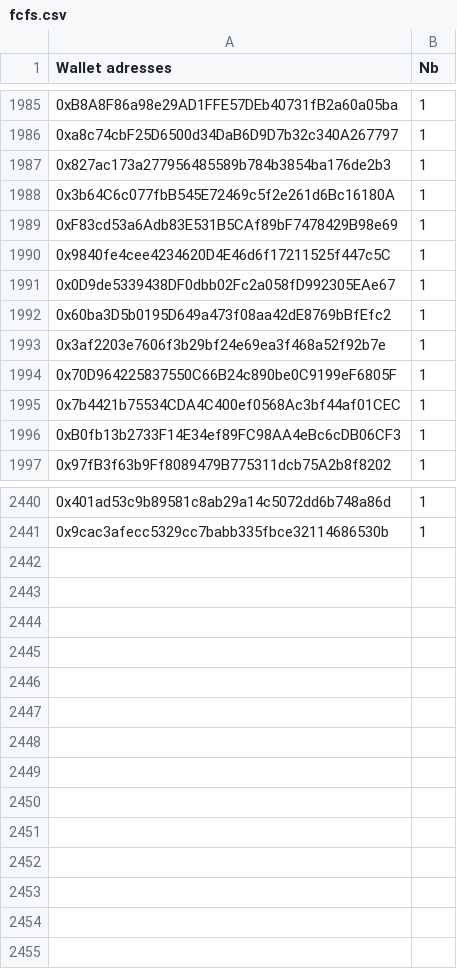
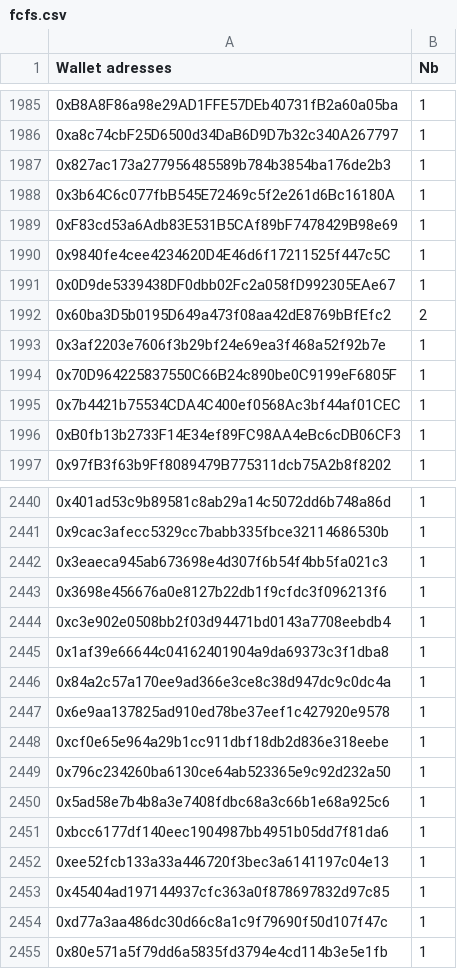
Before and after one commit to farau/digitrabbit, a CSV file: data/fcfs.csv, drawn as a sheet; only a part is shown, gaps mark what is left out.

```diff
--- a/data/fcfs.csv
+++ b/data/fcfs.csv
@@ -1994,3 +1994,3 @@ Wallet adresses,Nb
 0x0D9de5339438DF0dbb02Fc2a058fD992305EAe67,1
-0x60ba3D5b0195D649a473f08aa42dE8769bBfEfc2,1
+0x60ba3D5b0195D649a473f08aa42dE8769bBfEfc2,2
 0x3af2203e7606f3b29bf24e69ea3f468a52f92b7e,1
@@ -2444 +2444,15 @@ Wallet adresses,Nb
 0x9cac3afecc5329cc7babb335fbce32114686530b,1
+0x3eaeca945ab673698e4d307f6b54f4bb5fa021c3,1
+0x3698e456676a0e8127b22db1f9cfdc3f096213f6,1
+0xc3e902e0508bb2f03d94471bd0143a7708eebdb4,1
+0x1af39e66644c04162401904a9da69373c3f1dba8,1
+0x84a2c57a170ee9ad366e3ce8c38d947dc9c0dc4a,1
+0x6e9aa137825ad910ed78be37eef1c427920e9578,1
+0xcf0e65e964a29b1cc911dbf18db2d836e318eebe,1
+0x796c234260ba6130ce64ab523365e9c92d232a50,1
+0x5ad58e7b4b8a3e7408fdbc68a3c66b1e68a925c6,1
+0xbcc6177df140eec1904987bb4951b05dd7f81da6,1
+0xee52fcb133a33a446720f3bec3a6141197c04e13,1
+0x45404ad197144937cfc363a0f878697832d97c85,1
+0xd77a3aa486dc30d66c8a1c9f79690f50d107f47c,1
+0x80e571a5f79dd6a5835fd3794e4cd114b3e5e1fb,1
```
Also changed, not shown: data/gtd.csv.
